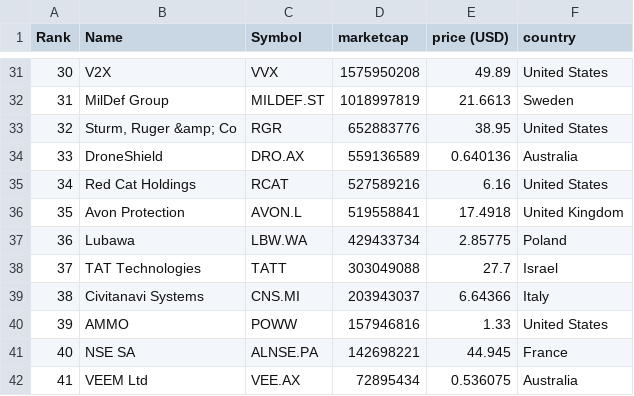
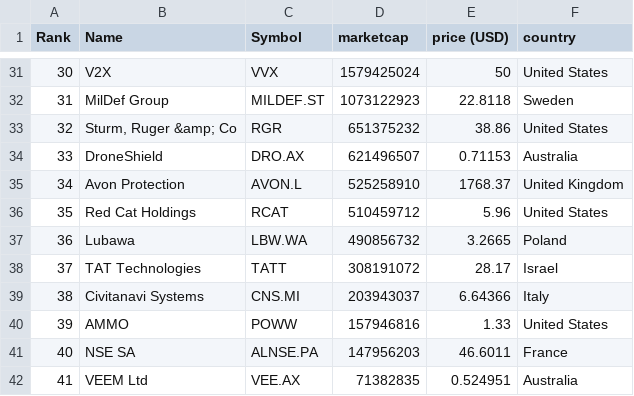
Before and after one commit to artfisica/taller-venezuela-junio-2024, a CSV file: data.csv, drawn as a sheet; only a part is shown, gaps mark what is left out; the diff covers the shown part only.

```diff
--- a/data.csv
+++ b/data.csv
@@ -31,12 +31,12 @@
-"30","V2X","VVX","1575950208","49.89","United States"
-"31","MilDef Group","MILDEF.ST","1018997819","21.6613","Sweden"
-"32","Sturm, Ruger &amp; Co","RGR","652883776","38.95","United States"
-"33","DroneShield","DRO.AX","559136589","0.640136","Australia"
-"34","Red Cat Holdings","RCAT","527589216","6.16","United States"
-"35","Avon Protection","AVON.L","519558841","17.4918","United Kingdom"
-"36","Lubawa","LBW.WA","429433734","2.85775","Poland"
-"37","TAT Technologies","TATT","303049088","27.7","Israel"
+"30","V2X","VVX","1579425024","50","United States"
+"31","MilDef Group","MILDEF.ST","1073122923","22.8118","Sweden"
+"32","Sturm, Ruger &amp; Co","RGR","651375232","38.86","United States"
+"33","DroneShield","DRO.AX","621496507","0.71153","Australia"
+"34","Avon Protection","AVON.L","525258910","1768.37","United Kingdom"
+"35","Red Cat Holdings","RCAT","510459712","5.96","United States"
+"36","Lubawa","LBW.WA","490856732","3.2665","Poland"
+"37","TAT Technologies","TATT","308191072","28.17","Israel"
 "38","Civitanavi Systems","CNS.MI","203943037","6.64366","Italy"
 "39","AMMO","POWW","157946816","1.33","United States"
-"40","NSE SA","ALNSE.PA","142698221","44.945","France"
-"41","VEEM Ltd","VEE.AX","72895434","0.536075","Australia"
+"40","NSE SA","ALNSE.PA","147956203","46.6011","France"
+"41","VEEM Ltd","VEE.AX","71382835","0.524951","Australia"
```
Also changed, not shown: 64 edited cells elsewhere in this file, categorized_data.csv.
